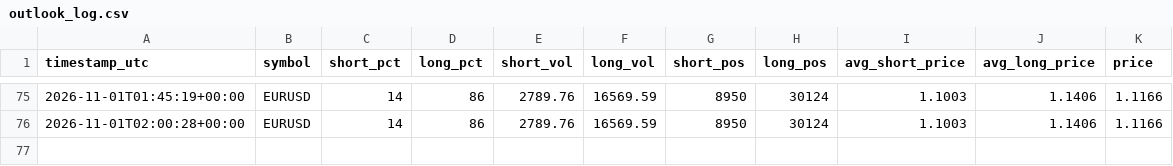
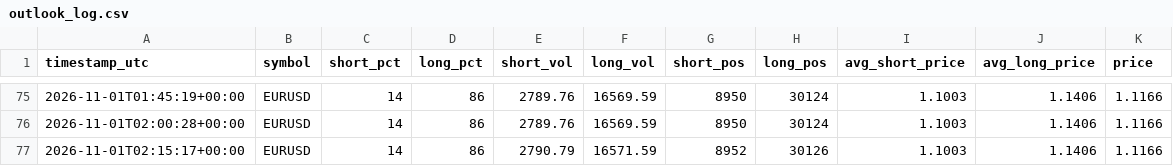
Before and after one commit to cadisticssp-source/Data-, a CSV file: data/outlook_log.csv, drawn as a sheet; only a part is shown, gaps mark what is left out; the diff names each change by its address in the sheet, - before the commit and + after, or states it on an @@ line.

Commit message:
reading 2026-11-01T02:15:18Z

```diff
--- a/data/outlook_log.csv
+++ b/data/outlook_log.csv
+row 77: 2026-11-01T02:15:17+00:00 | EURUSD | 14 | 86 | 2790.79 | 16571.59 | 8952 | 30126 | 1.1003 | 1.1406 | 1.1166
```
